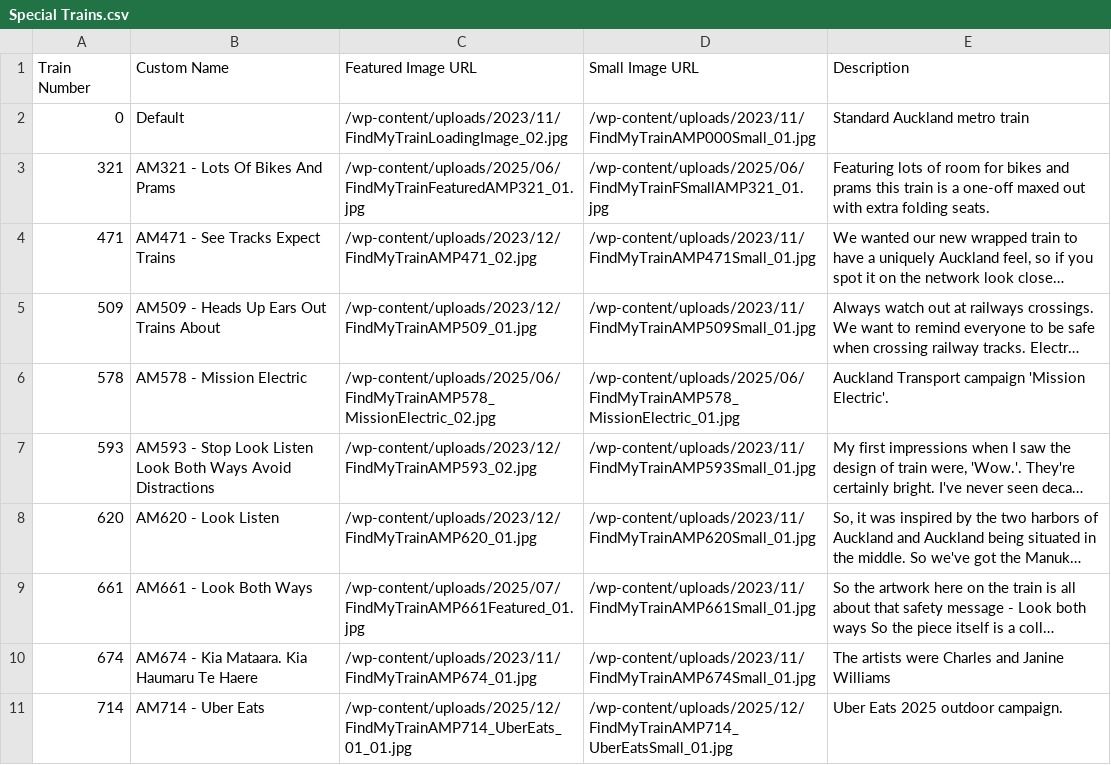
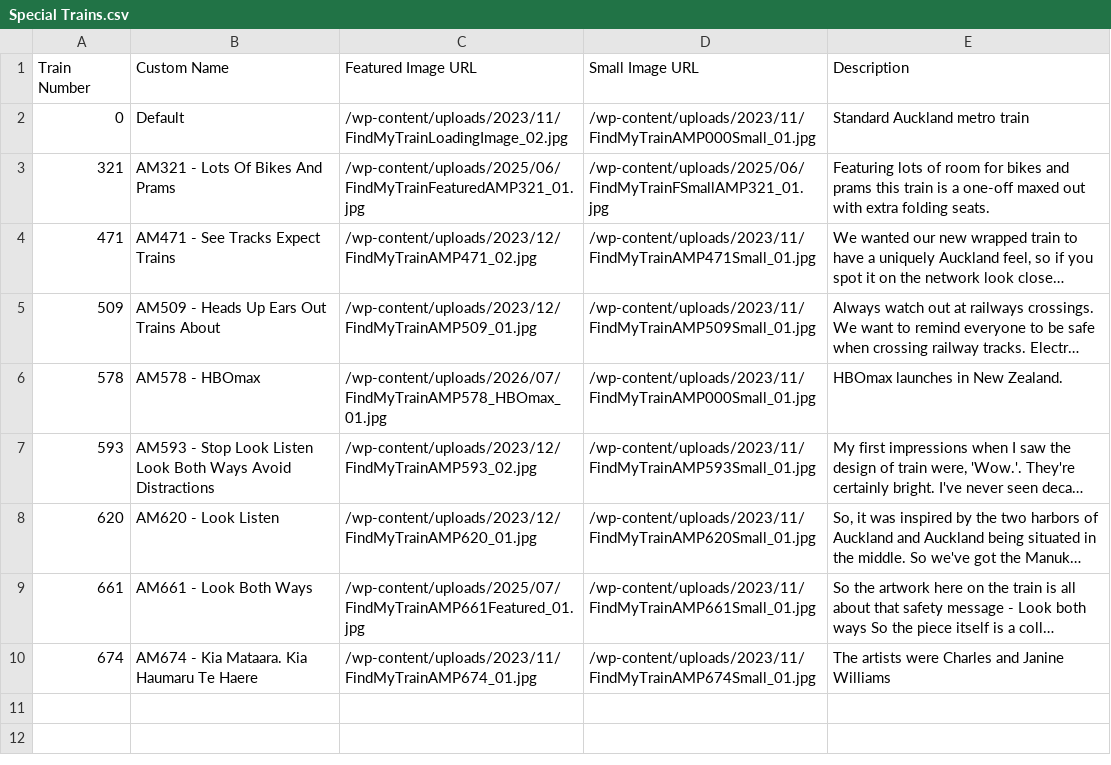
Before and after one commit to zoyinc/find-my-train, a CSV file: Special Trains.csv, drawn as a sheet; long unchanged cells end in …; the diff names each change by its address in the sheet, - before the commit and + after, or states it on an @@ line.

Commit message:
Implement rate limiting handling for Auckland Transport API requests Also updated special trains

```diff
--- a/Special Trains.csv
+++ b/Special Trains.csv
-B6 (Custom Name): AM578 - Mission Electric
+B6 (Custom Name): AM578 - HBOmax
-C6 (Featured Image URL): /wp-content/uploads/2025/06/FindMyTrainAMP578_MissionElectric_02.jpg
+C6 (Featured Image URL): /wp-content/uploads/2026/07/FindMyTrainAMP578_HBOmax_01.jpg
-D6 (Small Image URL): /wp-content/uploads/2025/06/FindMyTrainAMP578_MissionElectric_01.jpg
+D6 (Small Image URL): /wp-content/uploads/2023/11/FindMyTrainAMP000Small_01.jpg
-E6 (Description): Auckland Transport campaign 'Mission Electric'.
+E6 (Description): HBOmax launches in New Zealand.
-row 11: 714 | AM714 - Uber Eats | /wp-content/uploads/2025/12/FindMyTrainAMP714_UberEats_01_01.jpg | /wp-content/uploads/2025/12/FindMyTrainAMP714_UberEatsSmall_01.jpg | Uber Eats 2025 outdoor campaign.
```
Also changed, not shown: 1 other file.
